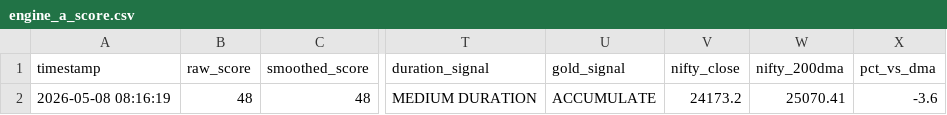
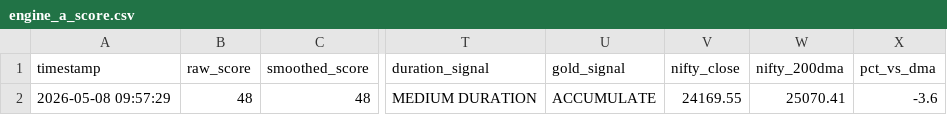
Before and after one commit to abhiarjun231-netizen/Engine-A-Dashboard, a CSV file: data/engine_a_score.csv, drawn as a sheet; only a part is shown, gaps mark what is left out; the diff names each change by its address in the sheet, - before the commit and + after, or states it on an @@ line.

```diff
--- a/data/engine_a_score.csv
+++ b/data/engine_a_score.csv
-A2 (timestamp): 2026-05-08 08:16:19
+A2 (timestamp): 2026-05-08 09:57:29
-V2 (nifty_close): 24173.2
+V2 (nifty_close): 24169.55
```
Also changed, not shown: data/engine_b_prices.csv, data/global_prices.csv, 4 other files.
